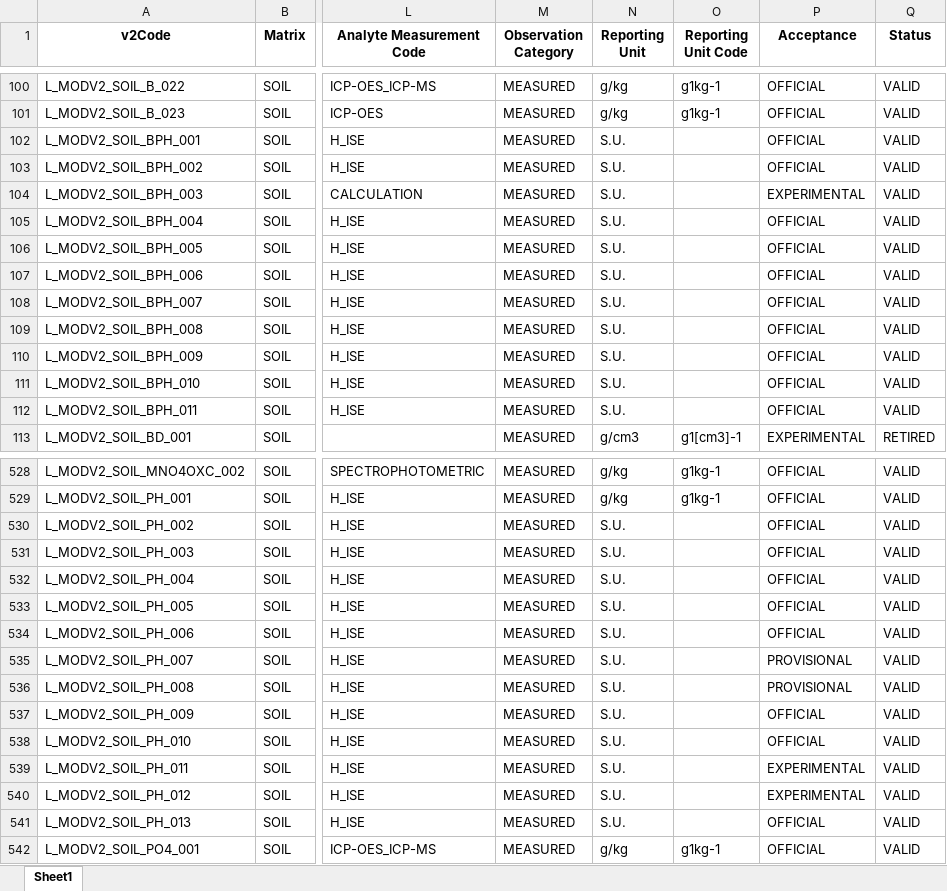
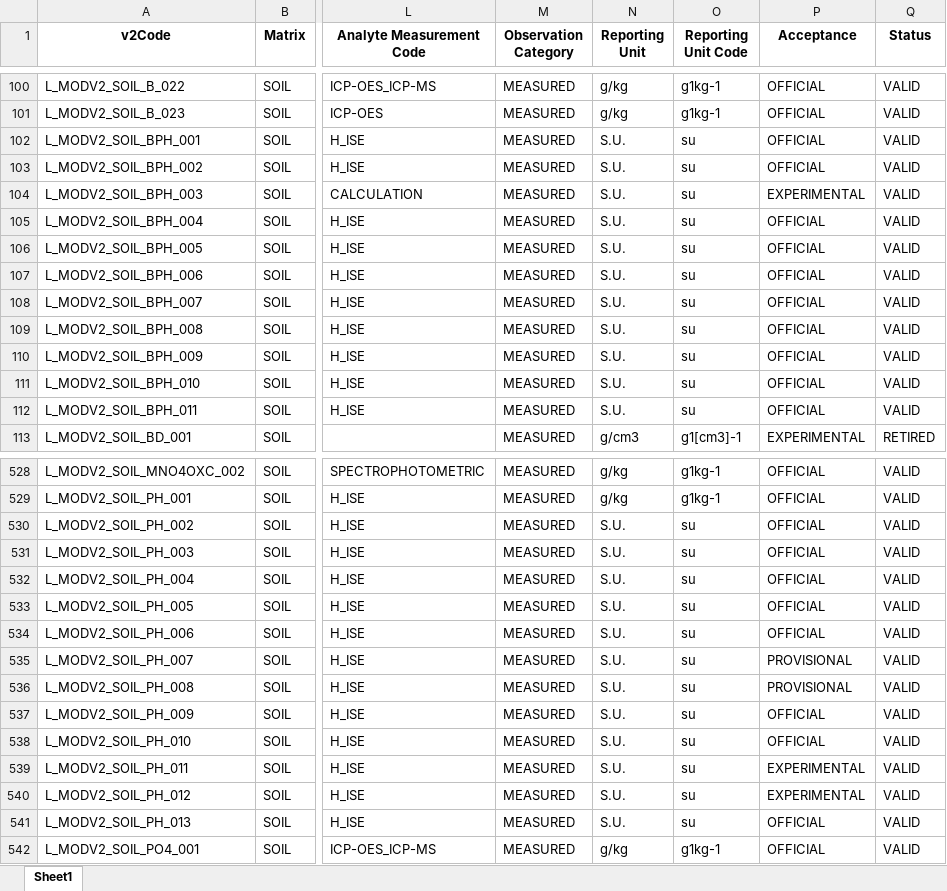
Before and after one commit to AgGateway/Modus, an Excel workbook: Method Lists/Modus 2/Modus 2 Soil Methods 2.0.0.xlsx, sheet Sheet1, drawn as a sheet; only a part is shown, gaps mark what is left out; values as stored, in another font and other column widths than the file's, no borders; the diff covers the shown part only; the diff names each change by its address in the sheet, - before the commit and + after, or states it on an @@ line.

Commit message:
Add files via upload
Fixing errors in the last file upload to match pull request change notes

```diff
--- a/Method Lists/Modus 2/Modus 2 Soil Methods 2.0.0.xlsx (sheet Sheet1)
+++ b/Method Lists/Modus 2/Modus 2 Soil Methods 2.0.0.xlsx (sheet Sheet1)
-O102:O112 (Reporting Unit Code): (empty)
+O102:O112 (Reporting Unit Code): su
-O530:O541 (Reporting Unit Code): (empty)
+O530:O541 (Reporting Unit Code): su
```
Also changed, not shown: 49 edited cells elsewhere in this sheet.
